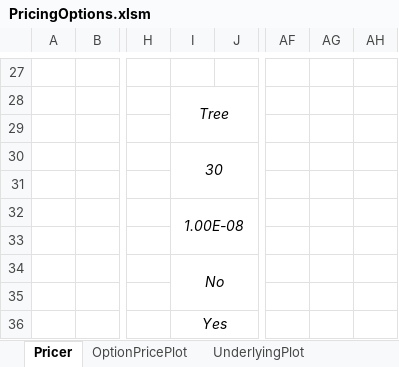
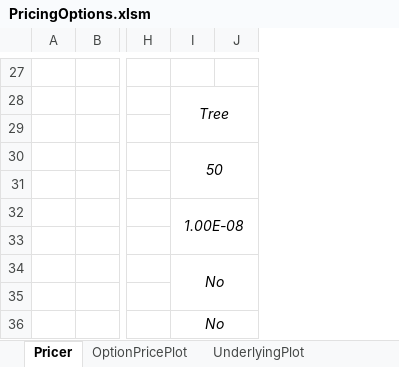
Before and after one commit to baptistedfr/Trinomial-Tree, an Excel workbook: PricingOptions.xlsm, sheet Pricer, drawn as a sheet; only a part is shown, gaps mark what is left out; values as stored, in another font and other column widths than the file's, no borders; charts and pictures not drawn; the diff covers the shown part only; the diff names each change by its address in the sheet, - before the commit and + after, or states it on an @@ line.

```diff
--- a/PricingOptions.xlsm (sheet Pricer)
+++ b/PricingOptions.xlsm (sheet Pricer)
@@ column AF hidden, empty @@
@@ column AG hidden, empty @@
-column AH, empty
-I30: 30
+I30: 50
-I36: Yes
+I36: No
```
Also changed, not shown: 7 edited cells elsewhere in this sheet, sheet OptionPricePlot, sheet NodeProbaPlot, sheet UnderlyingPlot, charts or pictures.
